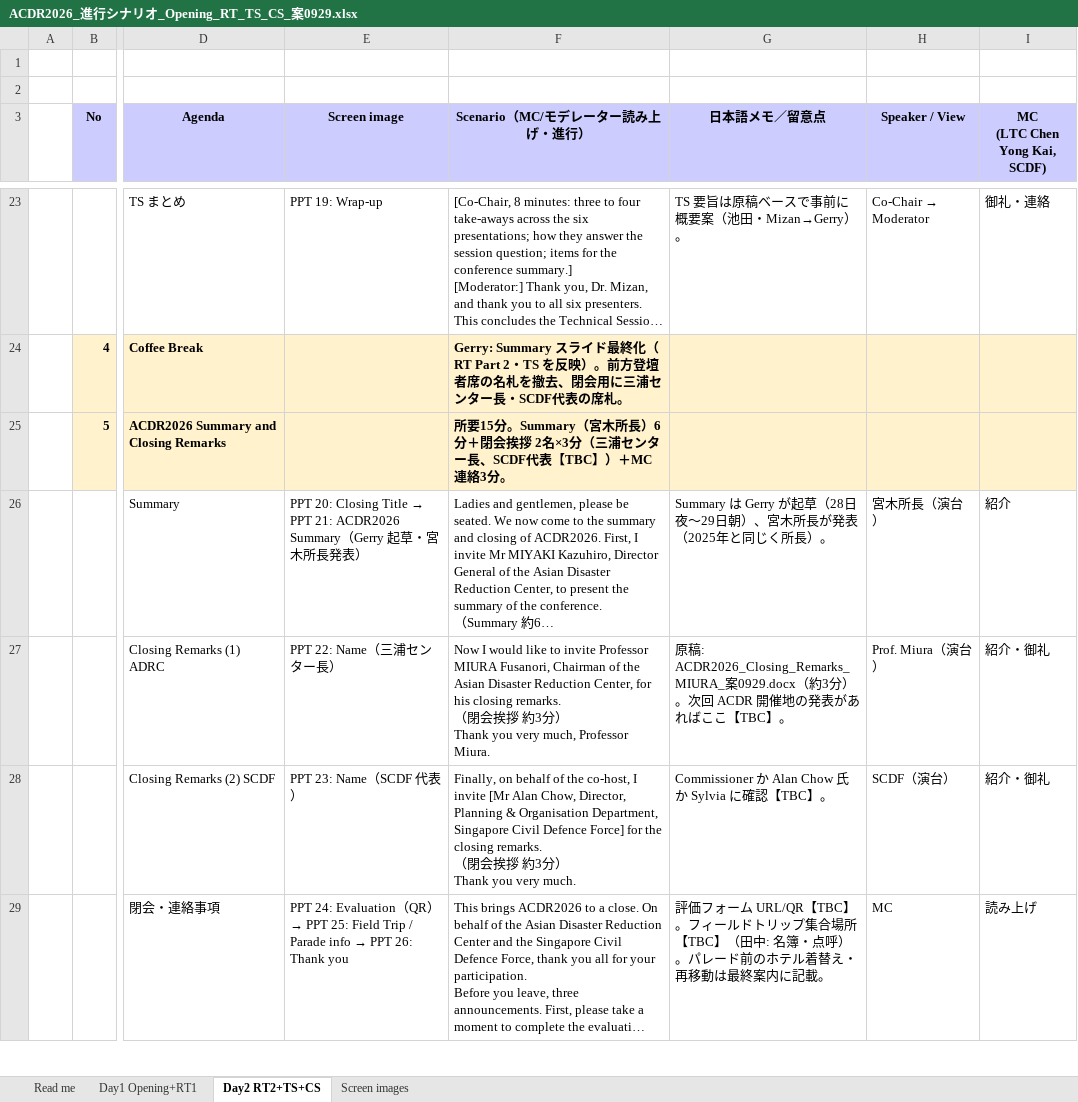
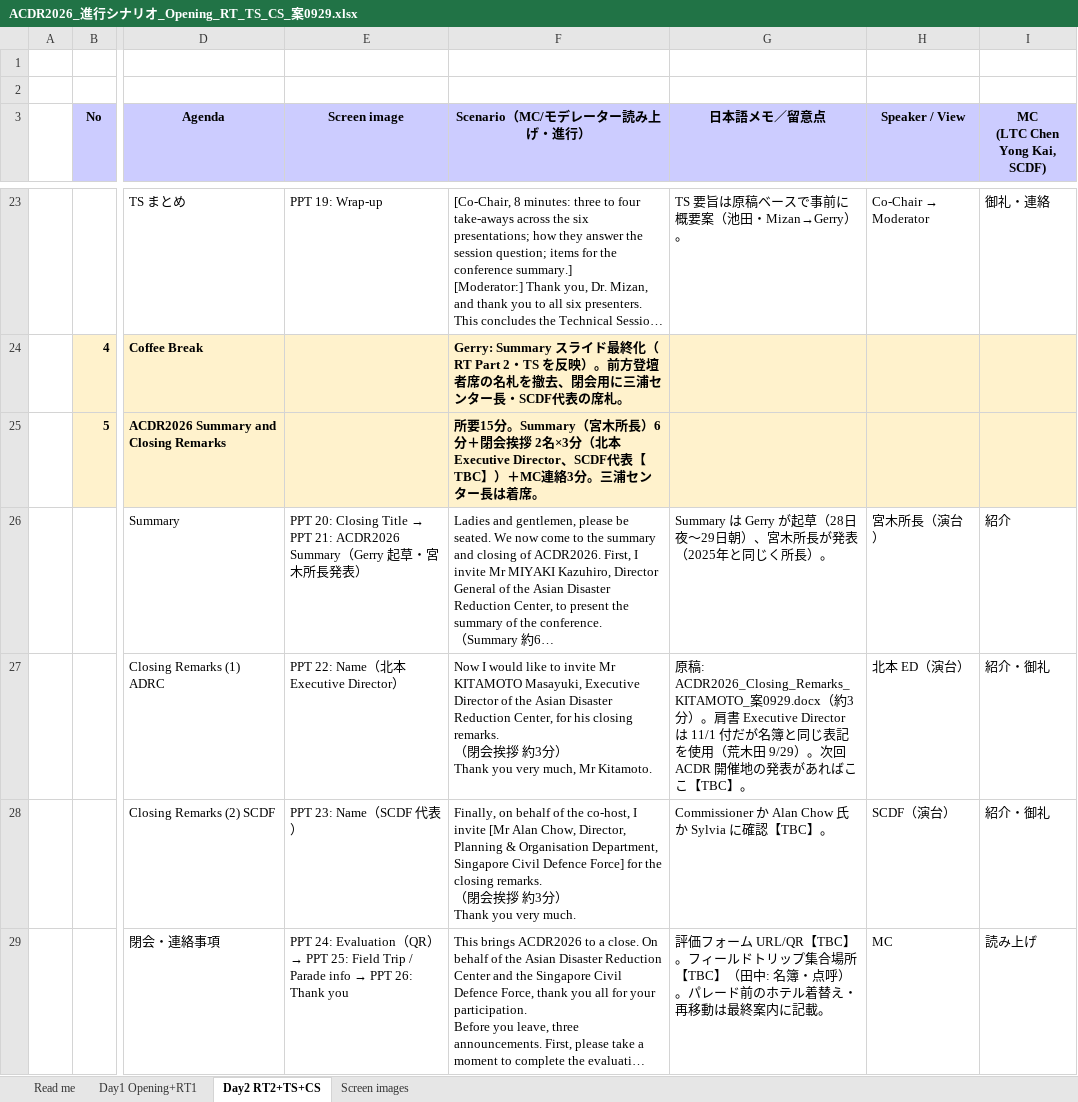
Before and after one commit to kochobi-max/whatsmap, an Excel workbook: reports/acdr2026_staff_deployment/進行シナリオ_0929/ACDR2026_進行シナリオ_Opening_RT_TS_CS_案0929.xlsx, sheet Day2 RT2+TS+CS, drawn as a sheet; only a part is shown, gaps mark what is left out; long unchanged cells end in …; values as stored, in another font and other column widths than the file's, no borders; ↵ is a line break in a cell; the diff names each change by its address in the sheet, - before the commit and + after, or states it on an @@ line.

```diff
--- a/reports/acdr2026_staff_deployment/進行シナリオ_0929/ACDR2026_進行シナリオ_Opening_RT_TS_CS_案0929.xlsx (sheet Day2 RT2+TS+CS)
+++ b/reports/acdr2026_staff_deployment/進行シナリオ_0929/ACDR2026_進行シナリオ_Opening_RT_TS_CS_案0929.xlsx (sheet Day2 RT2+TS+CS)
-F25 (Scenario（MC/モデレーター読み上げ・進行）): …名×3分（三浦センター長、SCDF代表【TBC】）＋MC連絡3分。
+F25 (Scenario（MC/モデレーター読み上げ・進行）): …名×3分（北本 Executive Director、SCDF代表【TBC】）＋MC連絡3分。三浦センター長は着席。
-E27 (Screen image): PPT 22: Name（三浦センター長）
+E27 (Screen image): PPT 22: Name（北本 Executive Director）
-F27 (Scenario（MC/モデレーター読み上げ・進行）): …to invite Professor MIURA Fusanori, Chairman of the Asian Disaster Reduction Center, for his closing remarks. ↵ （閉会挨拶 約3分） ↵ Thank you very much, Professor Miura.
+F27 (Scenario（MC/モデレーター読み上げ・進行）): …to invite Mr KITAMOTO Masayuki, Executive Director of the Asian Disaster Reduction Center, for his closing remarks. ↵ （閉会挨拶 約3分） ↵ Thank you very much, Mr Kitamoto.
-G27 (日本語メモ／留意点): 原稿: ACDR2026_Closing_Remarks_MIURA_案0929.docx（約3分）。次回…
+G27 (日本語メモ／留意点): 原稿: ACDR2026_Closing_Remarks_KITAMOTO_案0929.docx（約3分）。肩書 Executive Director は 11/1 付だが名簿と同じ表記を使用（荒木田 9/29）。次回…
-H27 (Speaker / View): Prof. Miura（演台）
+H27 (Speaker / View): 北本 ED（演台）
```
Also changed, not shown: sheet Screen images, sheet Read me, 4 other files.
